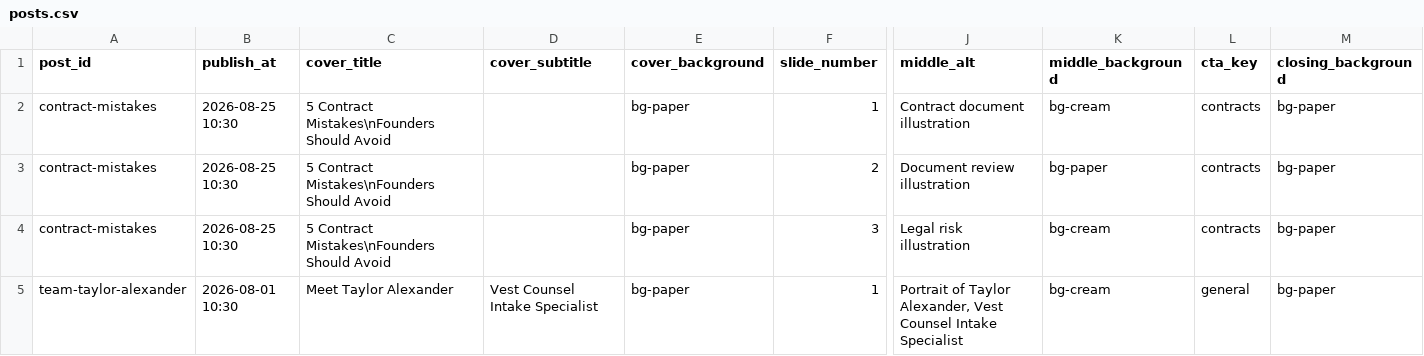
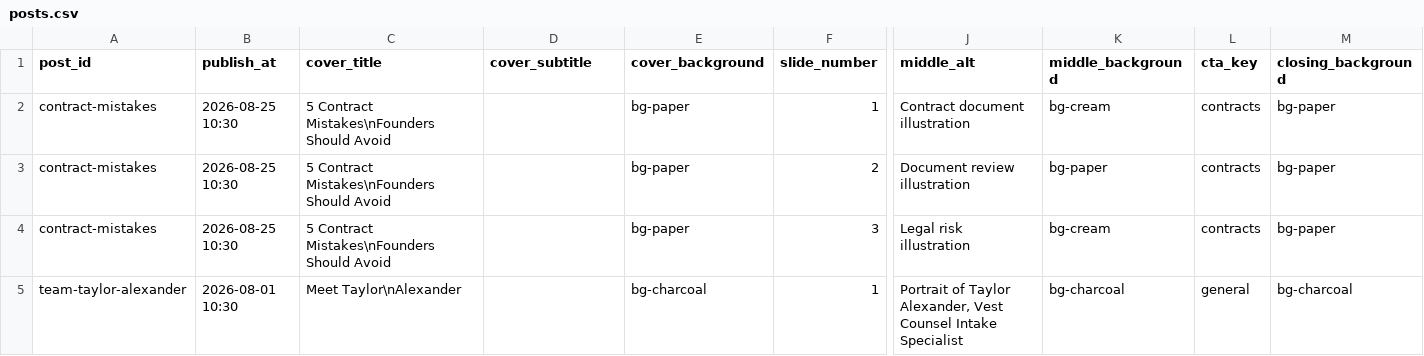
Before and after one commit to vestcounsel/social-content, a CSV file: content/posts.csv, drawn as a sheet; only a part is shown, gaps mark what is left out; the diff names each change by its address in the sheet, - before the commit and + after, or states it on an @@ line.

```diff
--- a/content/posts.csv
+++ b/content/posts.csv
-C5 (cover_title): Meet Taylor Alexander
+C5 (cover_title): Meet Taylor\nAlexander
-D5 (cover_subtitle): Vest Counsel Intake Specialist
+D5 (cover_subtitle): (empty)
-E5 (cover_background): bg-paper
+E5 (cover_background): bg-charcoal
-K5 (middle_background): bg-cream
+K5 (middle_background): bg-charcoal
-M5 (closing_background): bg-paper
+M5 (closing_background): bg-charcoal
```
Also changed, not shown: 6 other files.
